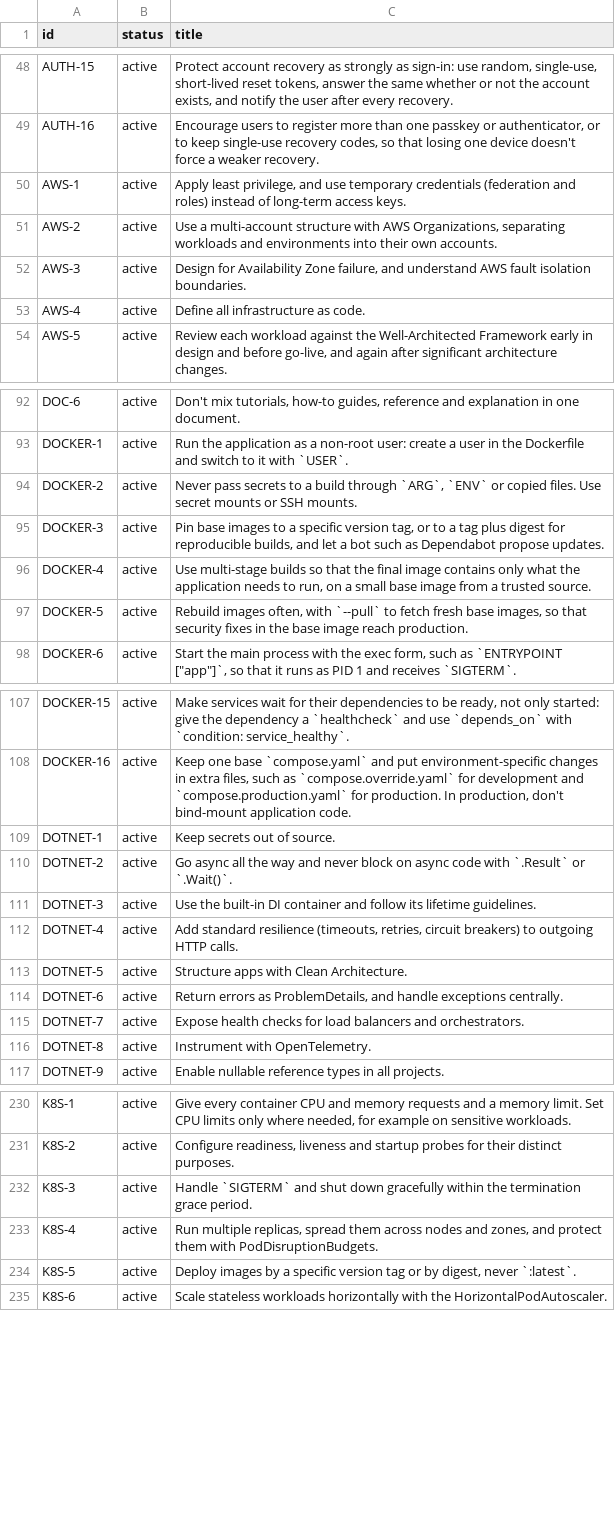
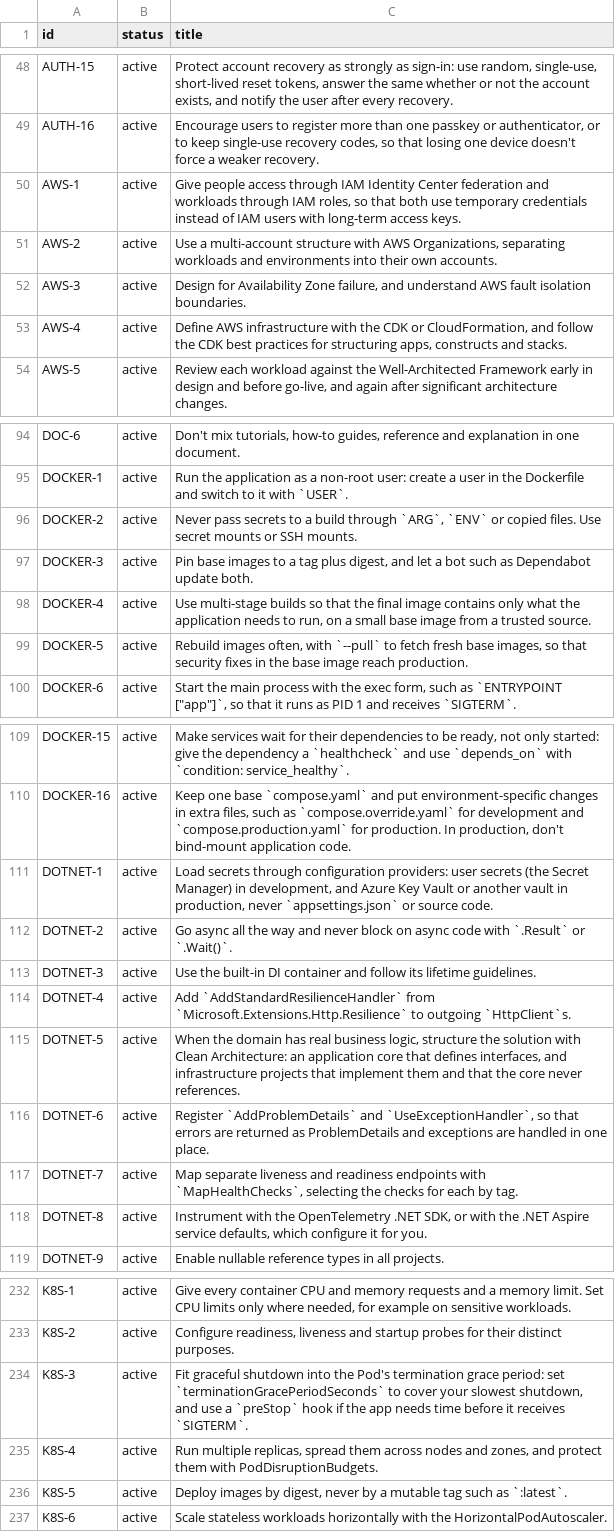
Before and after one commit to depuschm/architecture-guidelines, a CSV file: rules.csv, drawn as a sheet; only a part is shown, gaps mark what is left out; the diff covers the shown part only.

```diff
--- a/rules.csv
+++ b/rules.csv
@@ -49,6 +49,6 @@ AUTH-15,active,"Protect account recovery as strongly as sign-in: use random, sin
 AUTH-16,active,"Encourage users to register more than one passkey or authenticator, or to keep single-use recovery codes, so that losing one device doesn't force a weaker recovery."
-AWS-1,active,"Apply least privilege, and use temporary credentials (federation and roles) instead of long-term access keys."
+AWS-1,active,"Give people access through IAM Identity Center federation and workloads through IAM roles, so that both use temporary credentials instead of IAM users with long-term access keys."
 AWS-2,active,"Use a multi-account structure with AWS Organizations, separating workloads and environments into their own accounts."
 AWS-3,active,"Design for Availability Zone failure, and understand AWS fault isolation boundaries."
-AWS-4,active,Define all infrastructure as code.
+AWS-4,active,"Define AWS infrastructure with the CDK or CloudFormation, and follow the CDK best practices for structuring apps, constructs and stacks."
 AWS-5,active,"Review each workload against the Well-Architected Framework early in design and before go-live, and again after significant architecture changes."
@@ -94,3 +96,3 @@ DOCKER-1,active,Run the application as a non-root user: create a user in the Doc
 DOCKER-2,active,"Never pass secrets to a build through `ARG`, `ENV` or copied files. Use secret mounts or SSH mounts."
-DOCKER-3,active,"Pin base images to a specific version tag, or to a tag plus digest for reproducible builds, and let a bot such as Dependabot propose updates."
+DOCKER-3,active,"Pin base images to a tag plus digest, and let a bot such as Dependabot update both."
 DOCKER-4,active,"Use multi-stage builds so that the final image contains only what the application needs to run, on a small base image from a trusted source."
@@ -108,10 +110,10 @@ DOCKER-15,active,"Make services wait for their dependencies to be ready, not onl
 DOCKER-16,active,"Keep one base `compose.yaml` and put environment-specific changes in extra files, such as `compose.override.yaml` for development and `compose.production.yaml` for production. In production, don't bind-mount application code."
-DOTNET-1,active,Keep secrets out of source.
+DOTNET-1,active,"Load secrets through configuration providers: user secrets (the Secret Manager) in development, and Azure Key Vault or another vault in production, never `appsettings.json` or source code."
 DOTNET-2,active,Go async all the way and never block on async code with `.Result` or `.Wait()`.
 DOTNET-3,active,Use the built-in DI container and follow its lifetime guidelines.
-DOTNET-4,active,"Add standard resilience (timeouts, retries, circuit breakers) to outgoing HTTP calls."
-DOTNET-5,active,Structure apps with Clean Architecture.
-DOTNET-6,active,"Return errors as ProblemDetails, and handle exceptions centrally."
-DOTNET-7,active,Expose health checks for load balancers and orchestrators.
-DOTNET-8,active,Instrument with OpenTelemetry.
+DOTNET-4,active,Add `AddStandardResilienceHandler` from `Microsoft.Extensions.Http.Resilience` to outgoing `HttpClient`s.
+DOTNET-5,active,"When the domain has real business logic, structure the solution with Clean Architecture: an application core that defines interfaces, and infrastructure projects that implement them and that the core never references."
+DOTNET-6,active,"Register `AddProblemDetails` and `UseExceptionHandler`, so that errors are returned as ProblemDetails and exceptions are handled in one place."
+DOTNET-7,active,"Map separate liveness and readiness endpoints with `MapHealthChecks`, selecting the checks for each by tag."
+DOTNET-8,active,"Instrument with the OpenTelemetry .NET SDK, or with the .NET Aspire service defaults, which configure it for you."
 DOTNET-9,active,Enable nullable reference types in all projects.
@@ -231,5 +233,5 @@ K8S-1,active,"Give every container CPU and memory requests and a memory limit. S
 K8S-2,active,"Configure readiness, liveness and startup probes for their distinct purposes."
-K8S-3,active,Handle `SIGTERM` and shut down gracefully within the termination grace period.
+K8S-3,active,"Fit graceful shutdown into the Pod's termination grace period: set `terminationGracePeriodSeconds` to cover your slowest shutdown, and use a `preStop` hook if the app needs time before it receives `SIGTERM`."
 K8S-4,active,"Run multiple replicas, spread them across nodes and zones, and protect them with PodDisruptionBudgets."
-K8S-5,active,"Deploy images by a specific version tag or by digest, never `:latest`."
+K8S-5,active,"Deploy images by digest, never by a mutable tag such as `:latest`."
 K8S-6,active,Scale stateless workloads horizontally with the HorizontalPodAutoscaler.
```
Also changed, not shown: 14 added rows and 8 edited cells elsewhere in this file, sources.csv, 41 other files.
